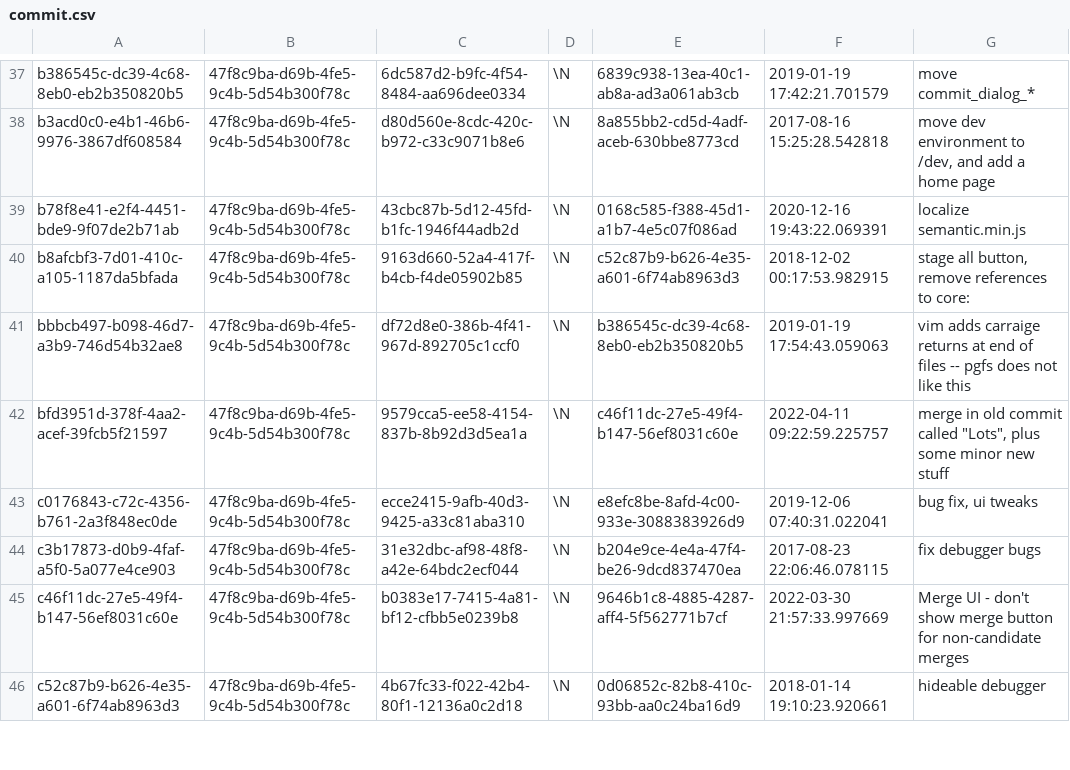
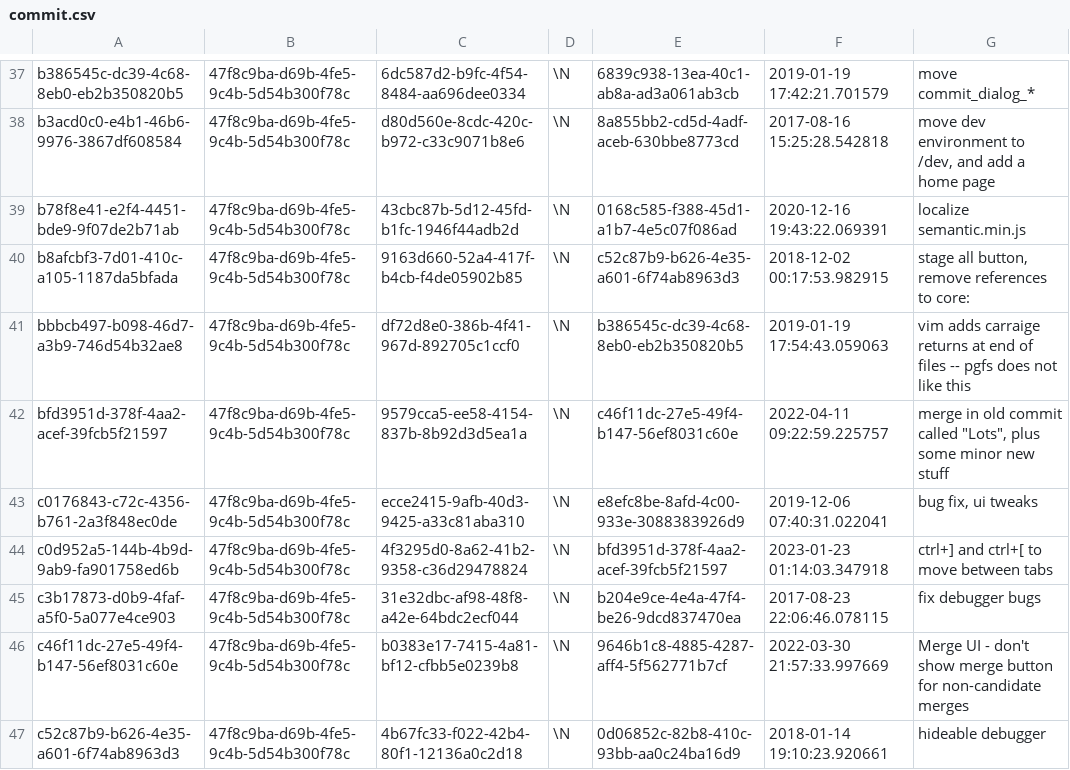
Before and after one commit to aquametalabs/aquameta, a CSV file: bundles/org.aquameta.core.ide/commit.csv, drawn as a sheet; only a part is shown, gaps mark what is left out; the diff names each change by its address in the sheet, - before the commit and + after, or states it on an @@ line.

```diff
--- a/bundles/org.aquameta.core.ide/commit.csv
+++ b/bundles/org.aquameta.core.ide/commit.csv
+row 44: c0d952a5-144b-4b9d-9ab9-fa901758ed6b | 47f8c9ba-d69b-4fe5-9c4b-5d54b300f78c | 4f3295d0-8a62-41b2-9358-c36d29478824 | \N | bfd3951d-378f-4aa2-acef-39fcb5f21597 | 2023-01-23 01:14:03.347918 | ctrl+] and ctrl+[ to move between tabs
```
Also changed, not shown: bundles/org.aquameta.core.ide/rowset.csv, 2 other files.
